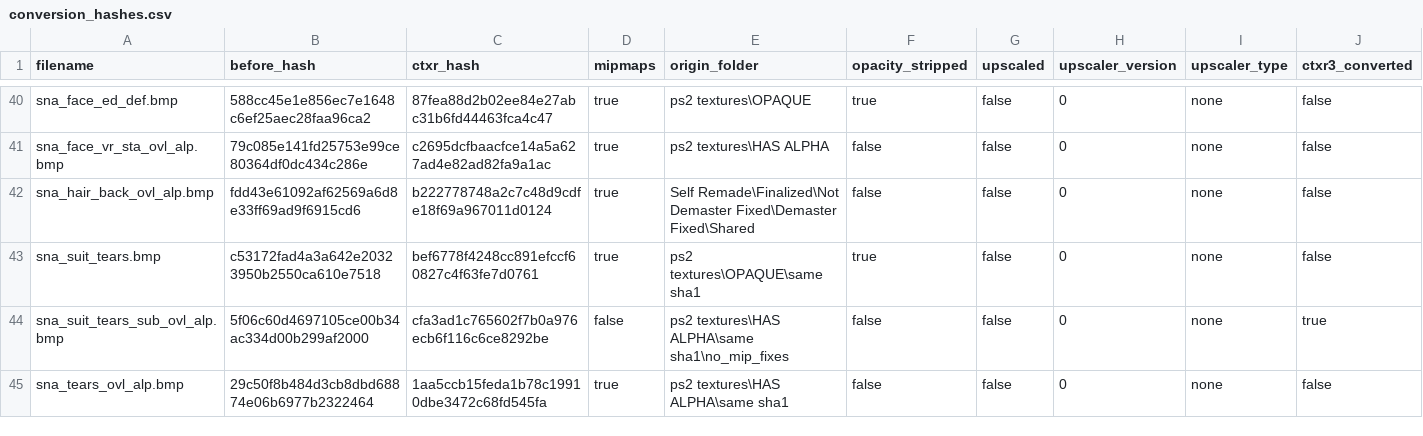
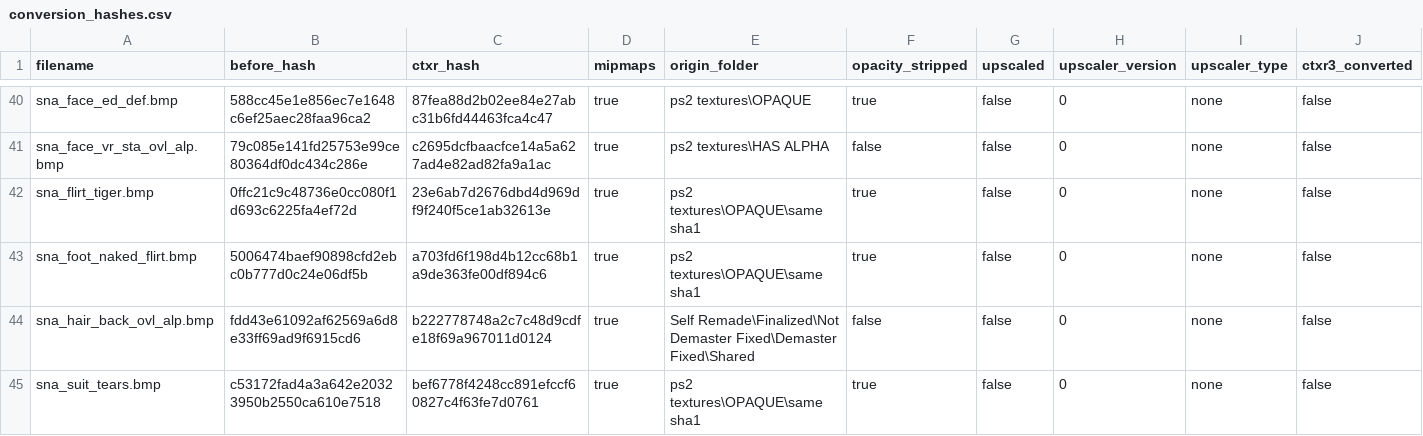
Before and after one commit to ShizCalev/MGS3-Demastered-Subsistence-Edition, a CSV file: Textures/Staging/textures/flatlist/ovr_stm/ovr_eu/_win/conversion_hashes.csv, drawn as a sheet; only a part is shown, gaps mark what is left out; the shorter side is filled out with more unchanged rows; rows hold the shown columns only; the diff names each change by its address in the sheet, - before the commit and + after, or states it on an @@ line.

```diff
--- a/Textures/Staging/textures/flatlist/ovr_stm/ovr_eu/_win/conversion_hashes.csv
+++ b/Textures/Staging/textures/flatlist/ovr_stm/ovr_eu/_win/conversion_hashes.csv
+row 42: sna_flirt_tiger.bmp | 0ffc21c9c48736e0cc080f1d693c6225fa4ef72d | 23e6ab7d2676dbd4d969df9f240f5ce1ab32613e | true | ps2 textures\OPAQUE\same sha1 | true | false | 0 | none | false
+row 43: sna_foot_naked_flirt.bmp | 5006474baef90898cfd2ebc0b777d0c24e06df5b | a703fd6f198d4b12cc68b1a9de363fe00df894c6 | true | ps2 textures\OPAQUE\same sha1 | true | false | 0 | none | false
```
Also changed, not shown: Textures/Staging - 2x Upscaled/textures/flatlist/ovr_stm/ovr_jp/_win/conversion_hashes.csv, Textures/Staging - 2x Upscaled/textures/flatlist/ovr_stm/ovr_us/_win/conversion_hashes.csv, 22 other files.
